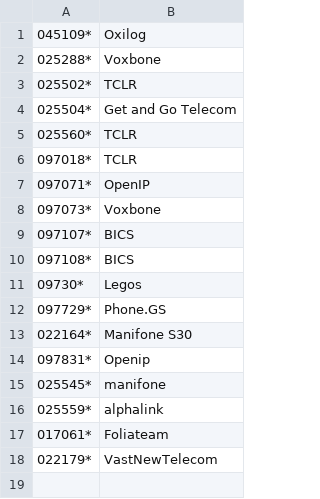
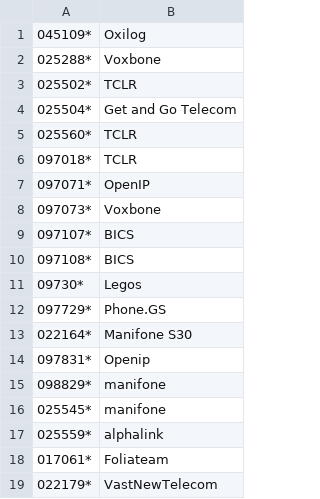
Before and after one commit to guiguiabloc/spamtel, a CSV file: spamlist.csv, drawn as a sheet.

Commit message:
Update spamlist.csv

```diff
--- a/spamlist.csv
+++ b/spamlist.csv
@@ -14,2 +14,3 @@
 097831*,Openip
+098829*,manifone
 025545*,manifone
```
